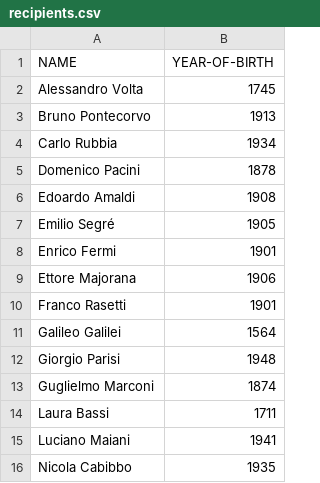
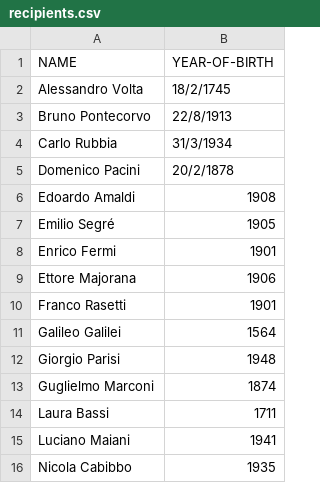
Before and after one commit to organtin/mkDiplomas, a CSV file: recipients.csv, drawn as a sheet.

Commit message:
Bug fixed: now handle cases in which there is a slash in the tag value (thanks to Andrea Fontana @twittatore)

```diff
--- a/recipients.csv
+++ b/recipients.csv
@@ -1,6 +1,6 @@
 NAME,YEAR-OF-BIRTH
-Alessandro Volta, 1745
-Bruno Pontecorvo, 1913
-Carlo Rubbia, 1934
-Domenico Pacini, 1878
+Alessandro Volta, 18/2/1745
+Bruno Pontecorvo, 22/8/1913
+Carlo Rubbia, 31/3/1934
+Domenico Pacini, 20/2/1878
 Edoardo Amaldi, 1908
```
Also changed, not shown: 1 other file.
